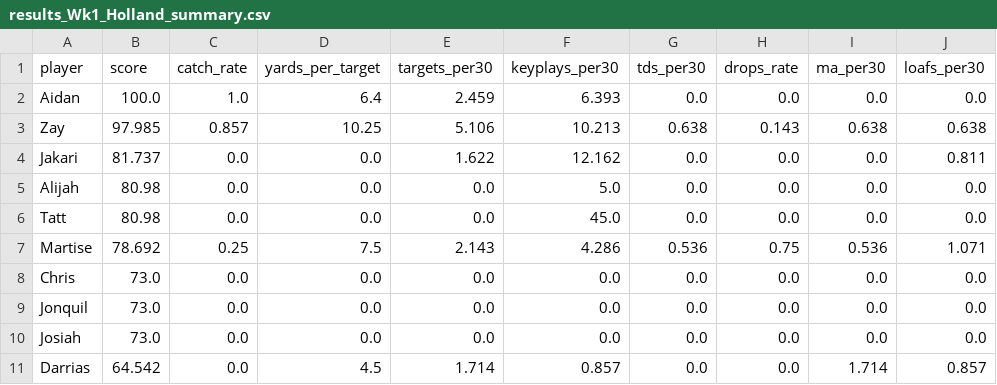
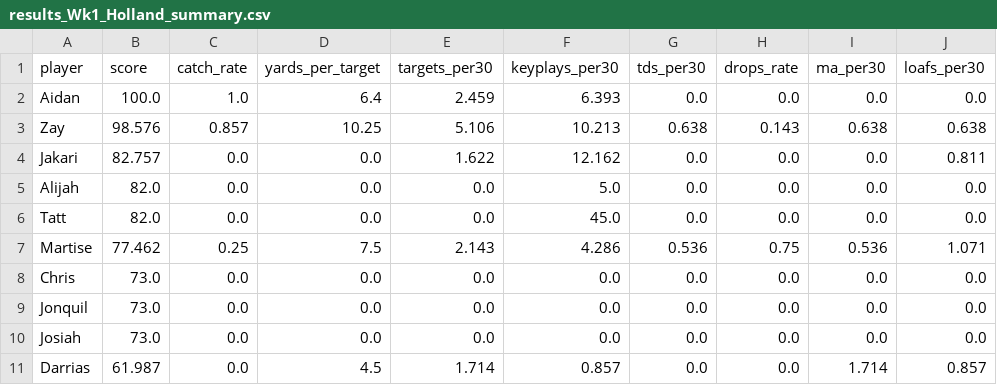
Before and after one commit to mitchelldawkinsjr/GH-Flim-Review, a CSV file: out/2026-2027/Wk1/results_Wk1_Holland_summary.csv, drawn as a sheet; only a part is shown; the diff names each change by its address in the sheet, - before the commit and + after, or states it on an @@ line.

Commit message:
Tiered key-play bonus + harsher drops penalty
Replace the sqrt-capped key-plays count term (max +7.98, ignored
point values) with a tiered bonus on positive discrete code points
per 30 snaps (yardage excluded, BT=2 each): <1 -> +0, 1 -> +3,
5 -> +6, 10 -> +9 cap. No snap minimum, so a low-snap key-play
maker still earns credit. Effort can now recover points lost to a
drop/MA but is capped short of an A; TDs still boost via tds_term
plus the tier, so production outranks effort.

Raise the drops penalty coef 12 -> 15 (drops are the cardinal sin
for receivers). yards_term/catch_rate/loafs/MA penalties unchanged;
displayed code_points still includes yardage.

```diff
--- a/out/2026-2027/Wk1/results_Wk1_Holland_summary.csv
+++ b/out/2026-2027/Wk1/results_Wk1_Holland_summary.csv
-B3 (score): 97.985
+B3 (score): 98.576
-B4 (score): 81.737
+B4 (score): 82.757
-B5:B6 (score): 80.98
+B5:B6 (score): 82.0
-B7 (score): 78.692
+B7 (score): 77.462
-B11 (score): 64.542
+B11 (score): 61.987
```
Also changed, not shown: out/2026-2027/Wk1/results_Wk1_Holland.csv, 48 other files.
